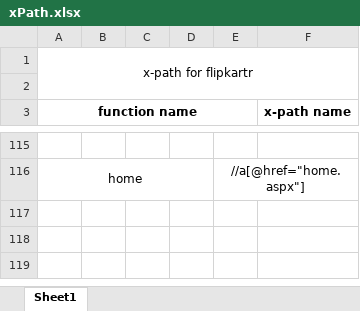
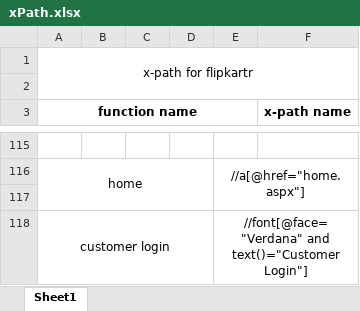
Before and after one commit to satya-SoftwateTester/git_Demo, an Excel workbook: xPath.xlsx, sheet Sheet1, drawn as a sheet; only a part is shown, gaps mark what is left out; values as stored, in another font and other column widths than the file's, no borders; the diff names each change by its address in the sheet, - before the commit and + after, or states it on an @@ line.

Commit message:
adding some new x-path

```diff
--- a/xPath.xlsx (sheet Sheet1)
+++ b/xPath.xlsx (sheet Sheet1)
+row 117: (empty)
+row 118: customer login |  |  |  | //font[@face="Verdana" and text()="Customer Login"]
```
